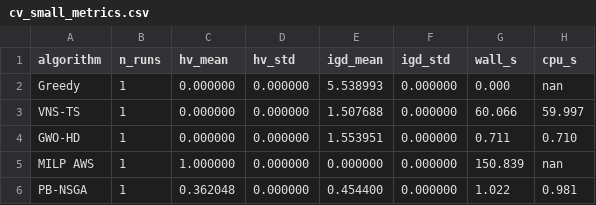
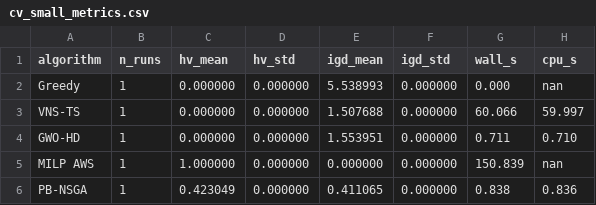
Before and after one commit to letangphuquy/cita26-drnd-flood-relief-central-vn, a CSV file: results/exp1/v2/cv_small_metrics.csv, drawn as a sheet.

```diff
--- a/results/exp1/v2/cv_small_metrics.csv
+++ b/results/exp1/v2/cv_small_metrics.csv
@@ -5,2 +5,2 @@ GWO-HD,1,0.000000,0.000000,1.553951,0.000000,0.711,0.710
 MILP AWS,1,1.000000,0.000000,0.000000,0.000000,150.839,nan
-PB-NSGA,1,0.362048,0.000000,0.454400,0.000000,1.022,0.981
+PB-NSGA,1,0.423049,0.000000,0.411065,0.000000,0.838,0.836
```
Also changed, not shown: 1 other file.
